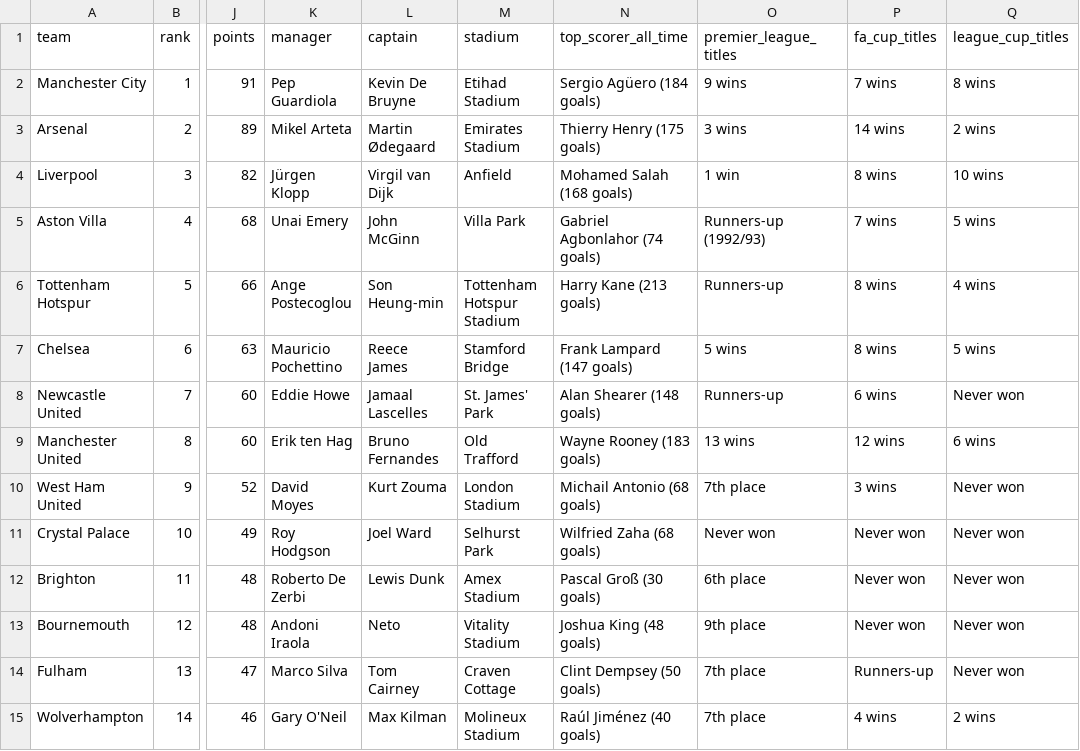
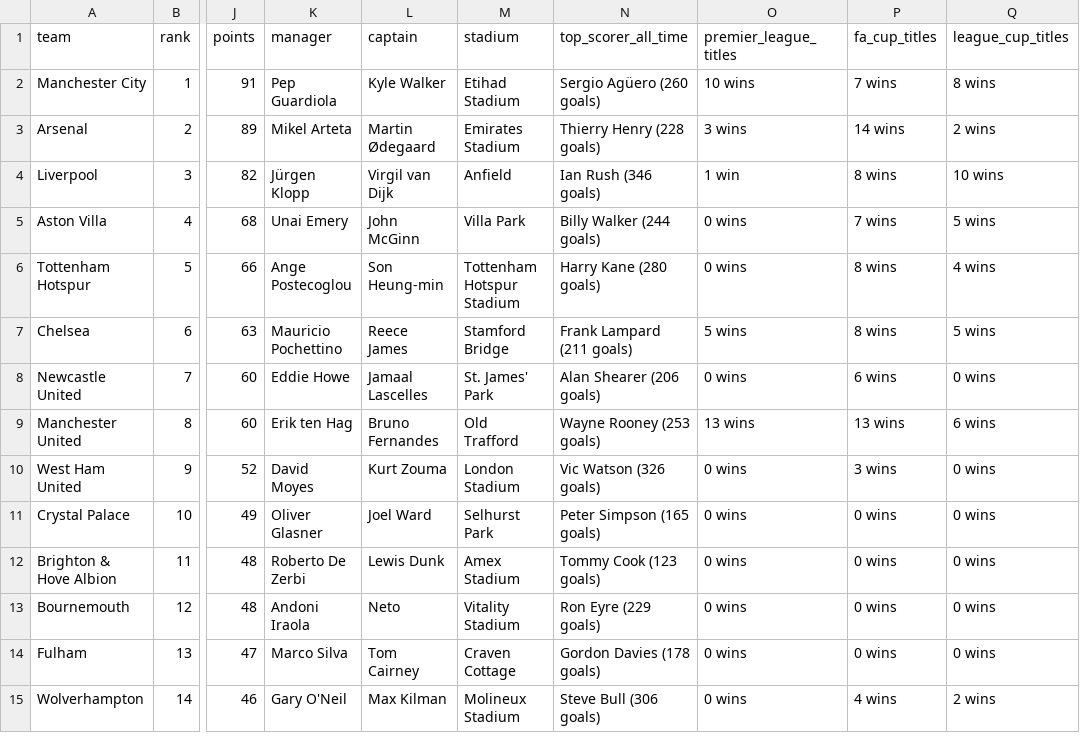
Before and after one commit to MaxPayne-Exertion/PremierLeagueAnalysis, a CSV file: backend/data/processed/TEAM_23_24.csv, drawn as a sheet; only a part is shown, gaps mark what is left out; the diff covers the shown part only; the diff names each change by its address in the sheet, - before the commit and + after, or states it on an @@ line.

```diff
--- a/backend/data/processed/TEAM_23_24.csv
+++ b/backend/data/processed/TEAM_23_24.csv
-L2 (captain): Kevin De Bruyne
+L2 (captain): Kyle Walker
-N2 (top_scorer_all_time): Sergio Agüero (184 goals)
+N2 (top_scorer_all_time): Sergio Agüero (260 goals)
-O2 (premier_league_titles): 9 wins
+O2 (premier_league_titles): 10 wins
-N3 (top_scorer_all_time): Thierry Henry (175 goals)
+N3 (top_scorer_all_time): Thierry Henry (228 goals)
-N4 (top_scorer_all_time): Mohamed Salah (168 goals)
+N4 (top_scorer_all_time): Ian Rush (346 goals)
-N5 (top_scorer_all_time): Gabriel Agbonlahor (74 goals)
+N5 (top_scorer_all_time): Billy Walker (244 goals)
-O5 (premier_league_titles): Runners-up (1992/93)
+O5 (premier_league_titles): 0 wins
-N6 (top_scorer_all_time): Harry Kane (213 goals)
+N6 (top_scorer_all_time): Harry Kane (280 goals)
-O6 (premier_league_titles): Runners-up
+O6 (premier_league_titles): 0 wins
-N7 (top_scorer_all_time): Frank Lampard (147 goals)
+N7 (top_scorer_all_time): Frank Lampard (211 goals)
-N8 (top_scorer_all_time): Alan Shearer (148 goals)
+N8 (top_scorer_all_time): Alan Shearer (206 goals)
-O8 (premier_league_titles): Runners-up
+O8 (premier_league_titles): 0 wins
-Q8 (league_cup_titles): Never won
+Q8 (league_cup_titles): 0 wins
-N9 (top_scorer_all_time): Wayne Rooney (183 goals)
+N9 (top_scorer_all_time): Wayne Rooney (253 goals)
-P9 (fa_cup_titles): 12 wins
+P9 (fa_cup_titles): 13 wins
-N10 (top_scorer_all_time): Michail Antonio (68 goals)
+N10 (top_scorer_all_time): Vic Watson (326 goals)
-O10 (premier_league_titles): 7th place
+O10 (premier_league_titles): 0 wins
-Q10:Q14 (league_cup_titles): Never won
+Q10:Q14 (league_cup_titles): 0 wins
-K11 (manager): Roy Hodgson
+K11 (manager): Oliver Glasner
-N11 (top_scorer_all_time): Wilfried Zaha (68 goals)
+N11 (top_scorer_all_time): Peter Simpson (165 goals)
-O11 (premier_league_titles): Never won
+O11 (premier_league_titles): 0 wins
-P11:P13 (fa_cup_titles): Never won
+P11:P13 (fa_cup_titles): 0 wins
-A12 (team): Brighton
+A12 (team): Brighton & Hove Albion
-N12 (top_scorer_all_time): Pascal Groß (30 goals)
+N12 (top_scorer_all_time): Tommy Cook (123 goals)
-O12 (premier_league_titles): 6th place
+O12 (premier_league_titles): 0 wins
-N13 (top_scorer_all_time): Joshua King (48 goals)
+N13 (top_scorer_all_time): Ron Eyre (229 goals)
-O13 (premier_league_titles): 9th place
+O13 (premier_league_titles): 0 wins
-N14 (top_scorer_all_time): Clint Dempsey (50 goals)
+N14 (top_scorer_all_time): Gordon Davies (178 goals)
-O14:O15 (premier_league_titles): 7th place
+O14:O15 (premier_league_titles): 0 wins
-P14 (fa_cup_titles): Runners-up
+P14 (fa_cup_titles): 0 wins
-N15 (top_scorer_all_time): Raúl Jiménez (40 goals)
+N15 (top_scorer_all_time): Steve Bull (306 goals)
```
Also changed, not shown: 20 edited cells elsewhere in this file, 23 other files.
